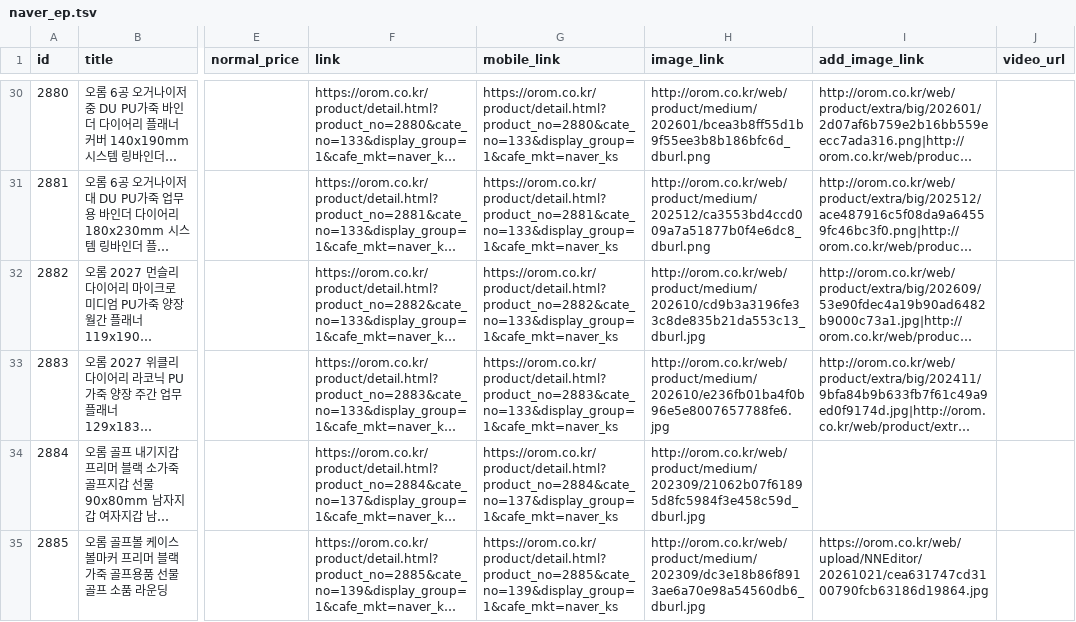
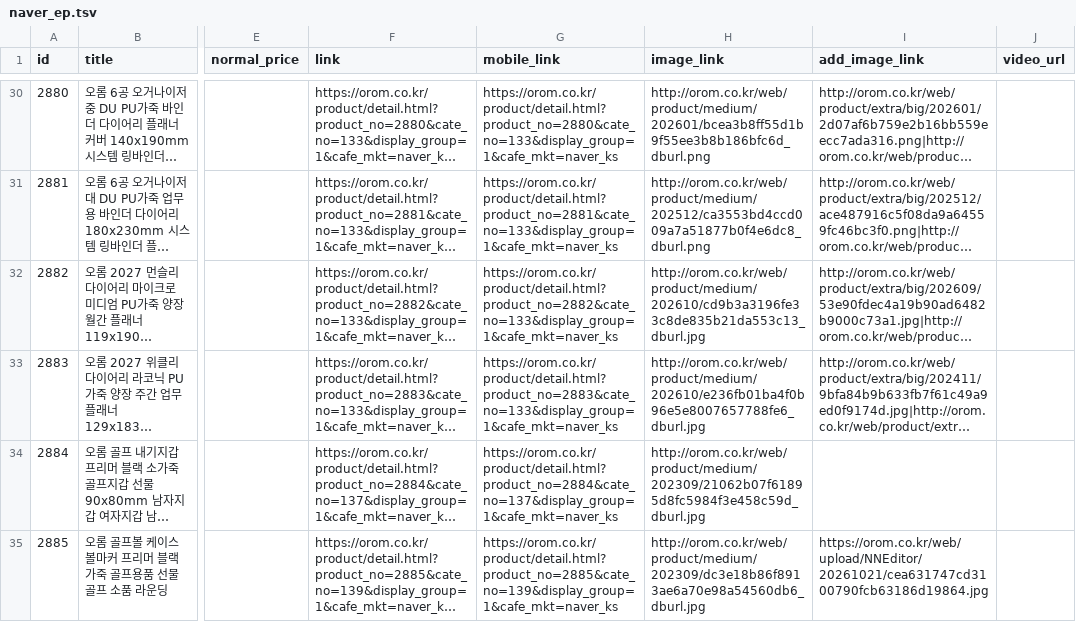
Before and after one commit to OROMadmin/orom-ep, a TSV file: docs/naver_ep.tsv, drawn as a sheet; only a part is shown, gaps mark what is left out; long unchanged cells end in …; the diff covers the shown part only; the diff names each change by its address in the sheet, - before the commit and + after, or states it on an @@ line.

```diff
--- a/docs/naver_ep.tsv
+++ b/docs/naver_ep.tsv
-H33 (image_link): http://orom.co.kr/web/product/medium/202610/e236fb01ba4f0b96e5e8007657788fe6.jpg
+H33 (image_link): http://orom.co.kr/web/product/medium/202610/e236fb01ba4f0b96e5e8007657788fe6_dburl.jpg
```
Also changed, not shown: 8 edited cells elsewhere in this file, 3 other files.
